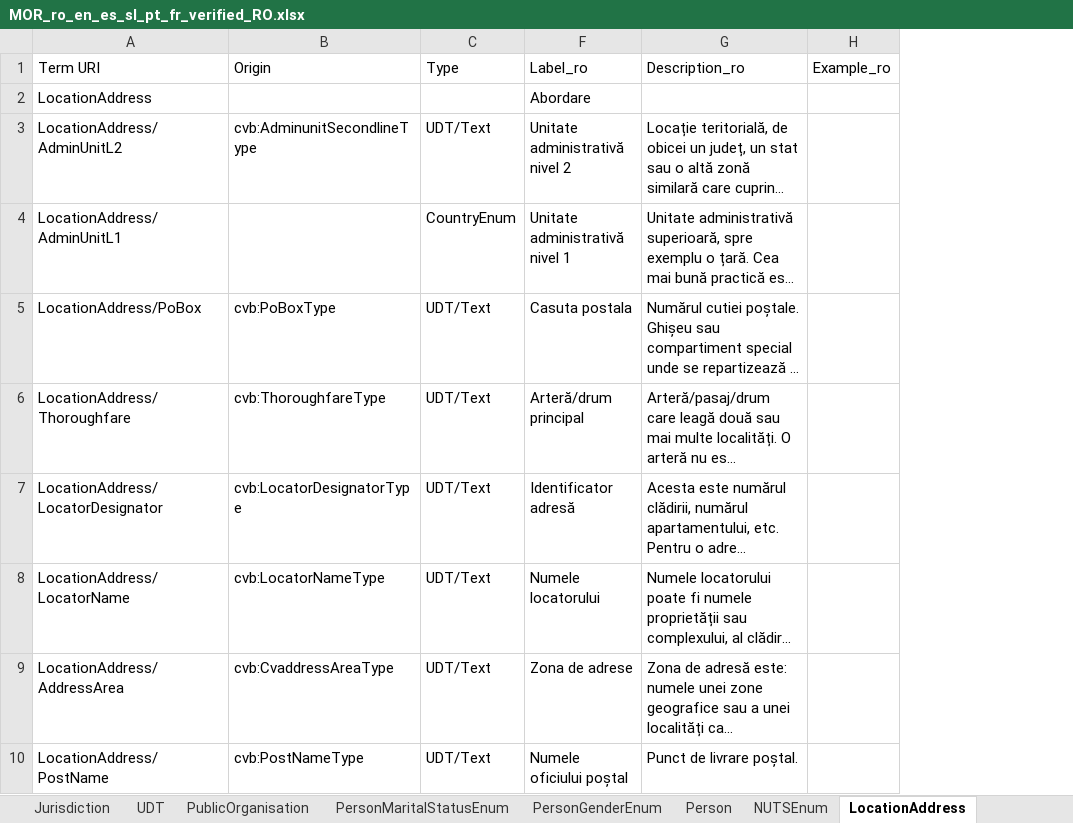
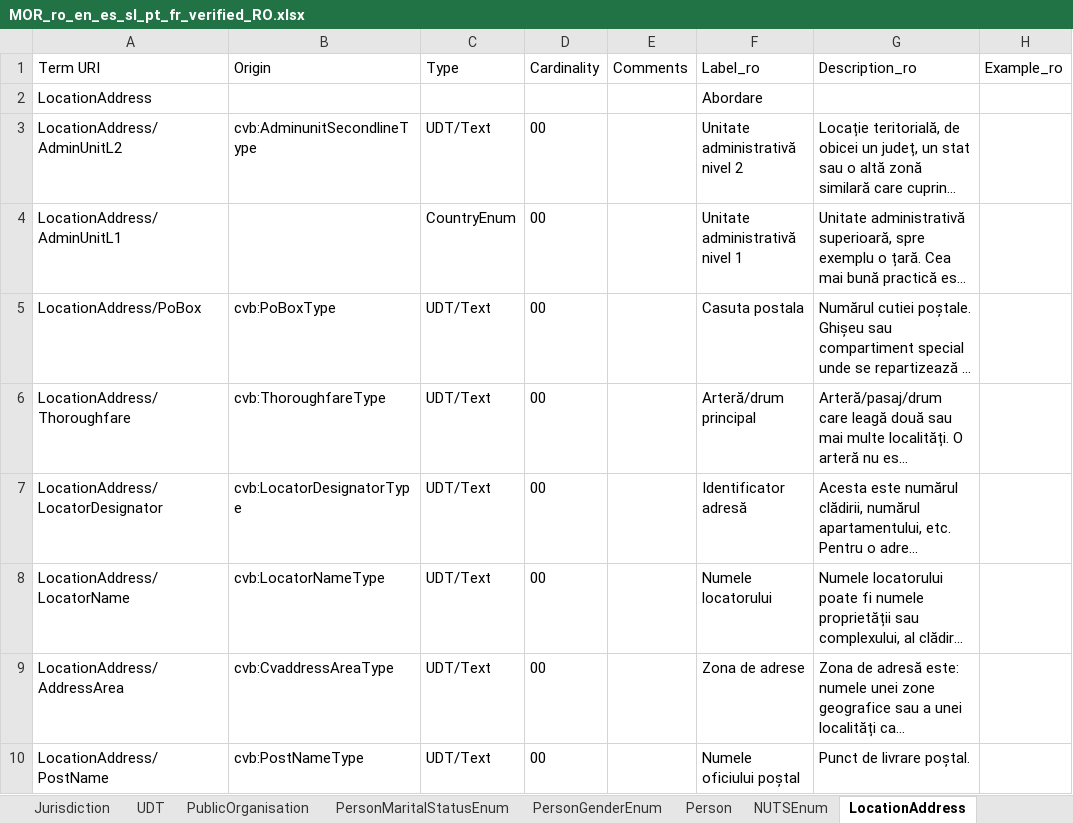
Before and after one commit to de4a-eu/MOR, an Excel workbook: material/translation/scripts/MOR_ro_en_es_sl_pt_fr_verified_RO.xlsx, sheet LocationAddress, drawn as a sheet; only a part is shown; long unchanged cells end in …; values as stored, in another font and other column widths than the file's, no borders; table styles not drawn; the diff names each change by its address in the sheet, - before the commit and + after, or states it on an @@ line.

```diff
--- a/material/translation/scripts/MOR_ro_en_es_sl_pt_fr_verified_RO.xlsx (sheet LocationAddress)
+++ b/material/translation/scripts/MOR_ro_en_es_sl_pt_fr_verified_RO.xlsx (sheet LocationAddress)
@@ column D (Cardinality) unhidden, rows 3-10: all 00 @@
@@ column E (Comments) unhidden, empty @@
```
Also changed, not shown: sheet PersonGenderEnum, sheet Person, other sheet tabs, material/translation/DomicileRegistrationEvidence/MOR2_ro_en_es_sl_pt_fr.xlsx, 4 other files.
